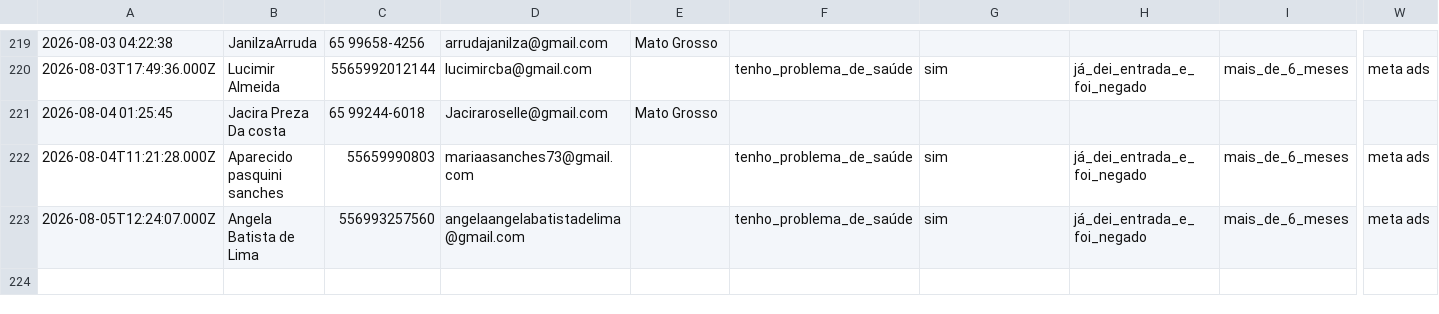
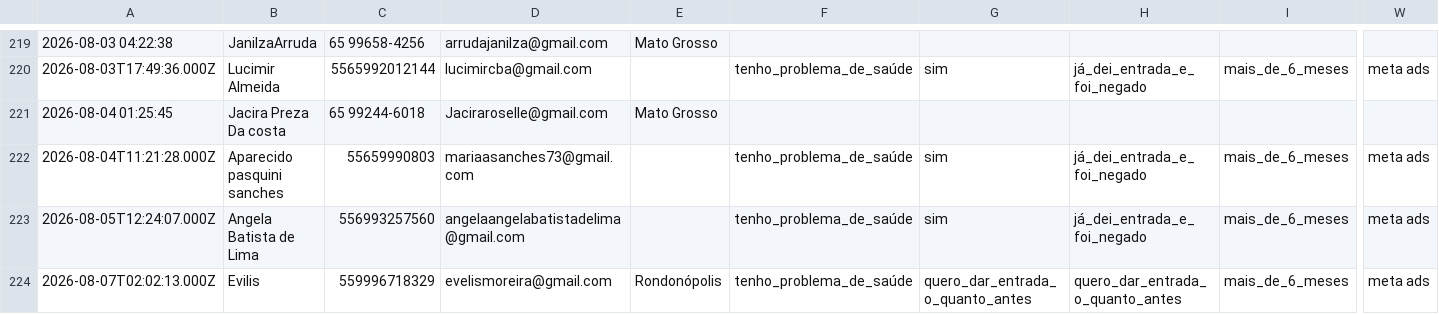
Before and after one commit to juliacostamktdigital-eng/Lps, a CSV file: painel/data/com/FARE1.csv, drawn as a sheet; only a part is shown, gaps mark what is left out; rows hold the shown columns only; the diff names each change by its address in the sheet, - before the commit and + after, or states it on an @@ line.

```diff
--- a/painel/data/com/FARE1.csv
+++ b/painel/data/com/FARE1.csv
+row 224: 2026-08-07T02:02:13.000Z | Evilis | 559996718329 | evelismoreira@gmail.com | Rondonópolis | tenho_problema_de_saúde | quero_dar_entrada_o_quanto_antes | quero_dar_entrada_o_quanto_antes | mais_de_6_meses | meta ads
```
Also changed, not shown: painel/data/pace/ACCE.csv, painel/data/pace/SOTB.csv, 4 other files.
